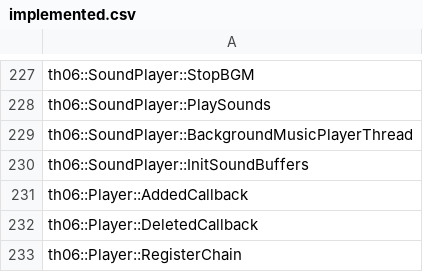
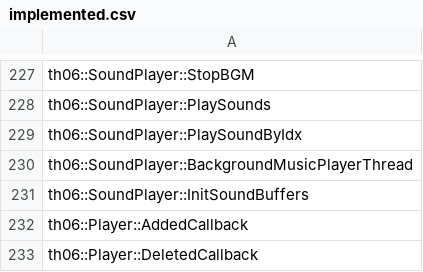
Before and after one commit to izy1sky/th06, a CSV file: config/implemented.csv, drawn as a sheet; only a part is shown, gaps mark what is left out; the shorter side is filled out with more unchanged rows; the diff names each change by its address in the sheet, - before the commit and + after, or states it on an @@ line.

Commit message:
Implement SoundPlayer::PlaySoundByIdx

```diff
--- a/config/implemented.csv
+++ b/config/implemented.csv
+row 229: th06::SoundPlayer::PlaySoundByIdx
```
Also changed, not shown: config/stubbed.csv, 1 other file.
